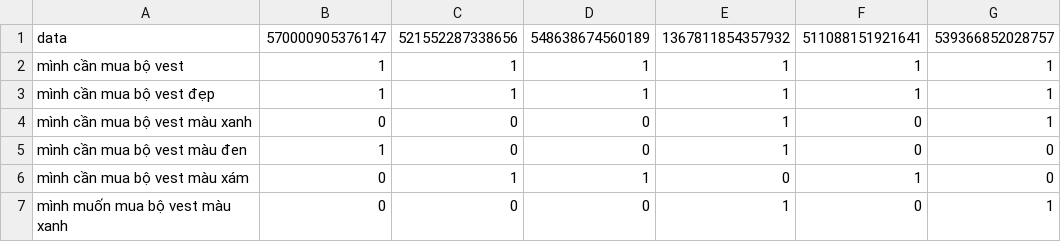
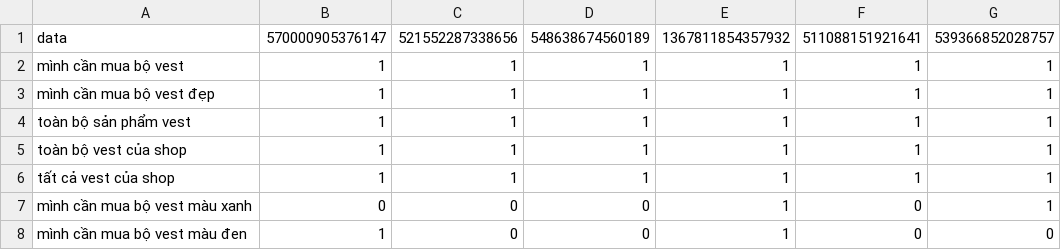
Before and after one commit to DangCaoHau2004/chat_bot_messenger, a CSV file: src/data/cau_hoi/pl_suit_vest.csv, drawn as a sheet; only a part is shown; the shorter side is filled out with more unchanged rows.

```diff
--- a/src/data/cau_hoi/pl_suit_vest.csv
+++ b/src/data/cau_hoi/pl_suit_vest.csv
@@ -3,2 +3,5 @@ mình cần mua bộ vest,1,1,1,1,1,1
 mình cần mua bộ vest đẹp,1,1,1,1,1,1
+toàn bộ sản phẩm vest,1,1,1,1,1,1
+toàn bộ vest của shop,1,1,1,1,1,1
+tất cả vest của shop,1,1,1,1,1,1
 mình cần mua bộ vest màu xanh,0,0,0,1,0,1
```
Also changed, not shown: src/data/cau_hoi/pl_cau_hoi.csv, src/data/cau_hoi/pl_phu_kien.csv, 1 other file.
